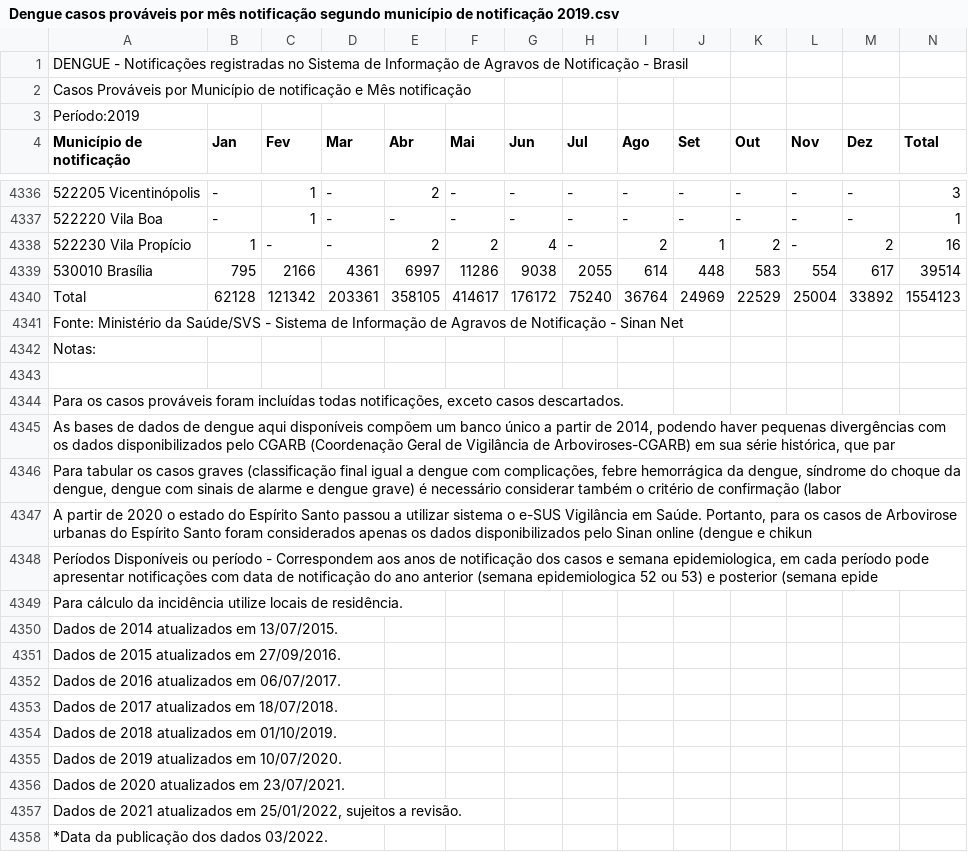
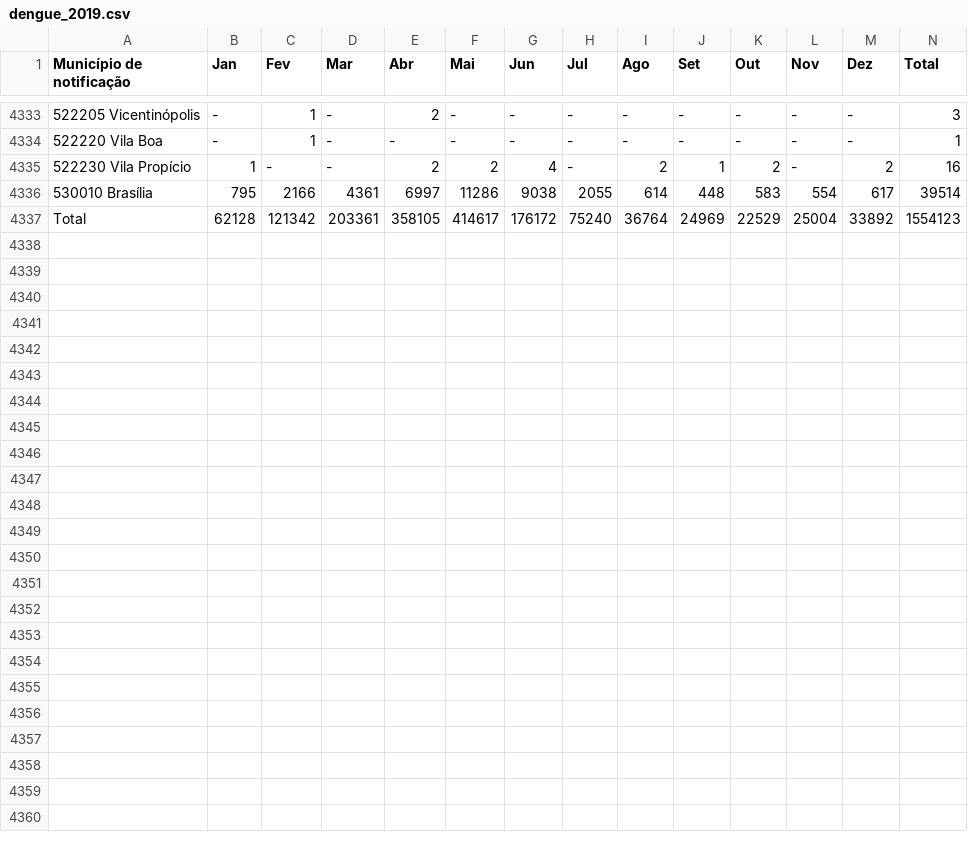
Before and after one commit to rodrigocan/master, a CSV file: dengue_2019.csv (was Dengue casos prováveis por mês notificação segundo município de notificação 2019.csv), drawn as a sheet; only a part is shown, gaps mark what is left out; the diff names each change by its address in the sheet, - before the commit and + after, or states it on an @@ line.

Commit message:
Update and rename Dengue casos prováveis por mês notificação segundo município de notificação 2019.csv to dengue_2019.csv

```diff
--- a/Dengue casos prováveis por mês notificação segundo município de notificação 2019.csv
+++ b/dengue_2019.csv
-row 1: DENGUE - Notificações registradas no Sistema de Informação de Agravos de Notificação - Brasil
-row 2: Casos Prováveis por Município de notificação e Mês notificação
-row 3: Período:2019
-row 4341: Fonte: Ministério da Saúde/SVS - Sistema de Informação de Agravos de Notificação - Sinan Net
-row 4342: Notas:
-row 4343: (empty)
-row 4344: Para os casos prováveis foram incluídas todas notificações, exceto casos descartados.
-row 4345: As bases de dados de dengue aqui disponíveis compõem um banco único a partir de 2014, podendo haver pequenas divergências com os dados disponibilizados pelo CGARB (Coordenação Geral de Vigilância de Arboviroses-CGARB) em sua série histórica, que par
-row 4346: Para tabular os casos graves (classificação final igual a dengue com complicações, febre hemorrágica da dengue, síndrome do choque da dengue, dengue com sinais de alarme e dengue grave) é necessário considerar também o critério de confirmação (labor
-row 4347: A partir de 2020 o estado do Espírito Santo passou a utilizar sistema o e-SUS Vigilância em Saúde. Portanto, para os casos de Arbovirose urbanas do Espírito Santo foram considerados apenas os dados disponibilizados pelo Sinan online (dengue e chikun
-row 4348: Períodos Disponíveis ou período - Correspondem aos anos de notificação dos casos e semana epidemiologica, em cada período pode apresentar notificações com data de notificação do ano anterior (semana epidemiologica 52 ou 53) e posterior (semana epide
-row 4349: Para cálculo da incidência utilize locais de residência.
-row 4350: Dados de 2014 atualizados em 13/07/2015.
-row 4351: Dados de 2015 atualizados em 27/09/2016.
-row 4352: Dados de 2016 atualizados em 06/07/2017.
-row 4353: Dados de 2017 atualizados em 18/07/2018.
-row 4354: Dados de 2018 atualizados em 01/10/2019.
-row 4355: Dados de 2019 atualizados em 10/07/2020.
-row 4356: Dados de 2020 atualizados em 23/07/2021.
-row 4357: Dados de 2021 atualizados em 25/01/2022, sujeitos a revisão.
-row 4358: *Data da publicação dos dados 03/2022.
```
